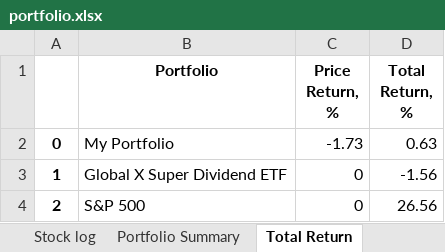
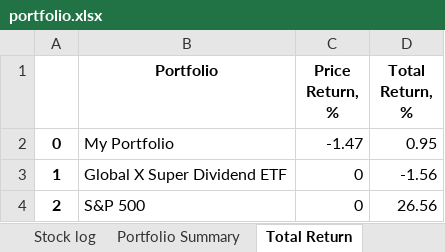
Before and after one commit to MaxKavun/portfolio, an Excel workbook: data/portfolio.xlsx, sheet Total Return, drawn as a sheet; values as stored, in another font and other column widths than the file's, no borders; the diff names each change by its address in the sheet, - before the commit and + after, or states it on an @@ line.

```diff
--- a/data/portfolio.xlsx (sheet Total Return)
+++ b/data/portfolio.xlsx (sheet Total Return)
-C2 (Price Return, %): -1.73
+C2 (Price Return, %): -1.47
-D2 (Total Return, %): 0.63
+D2 (Total Return, %): 0.95
```
Also changed, not shown: sheet Stock log, sheet Portfolio Summary, 4 other files.
